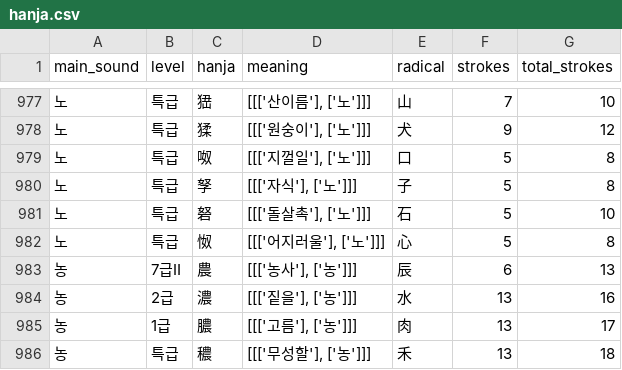
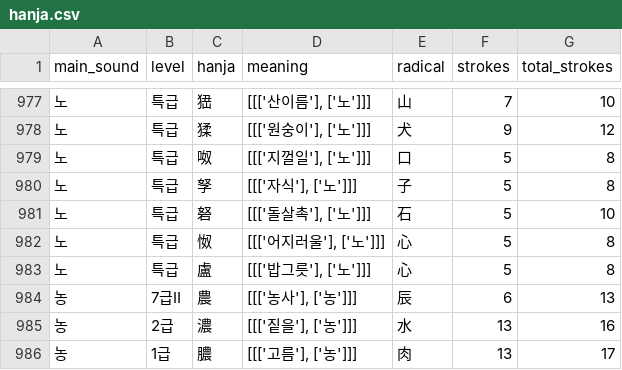
Before and after one commit to Camof1ow/your-name-815, a CSV file: public/hanja.csv, drawn as a sheet; only a part is shown, gaps mark what is left out; the shorter side is filled out with more unchanged rows; the diff names each change by its address in the sheet, - before the commit and + after, or states it on an @@ line.

Commit message:
feat : 한자 추가

```diff
--- a/public/hanja.csv
+++ b/public/hanja.csv
+row 983: 노 | 특급 | 盧 | [[['밥그릇'], ['노']]] | 心 | 5 | 8
```
